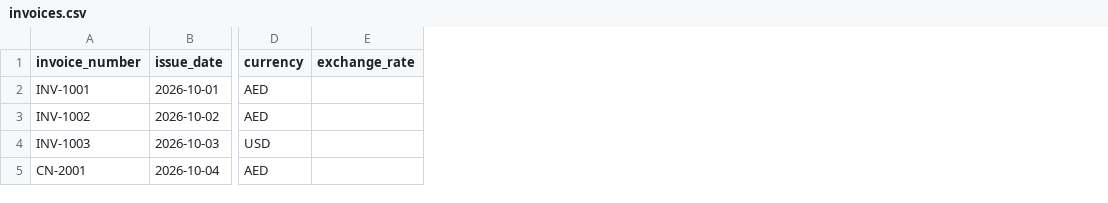
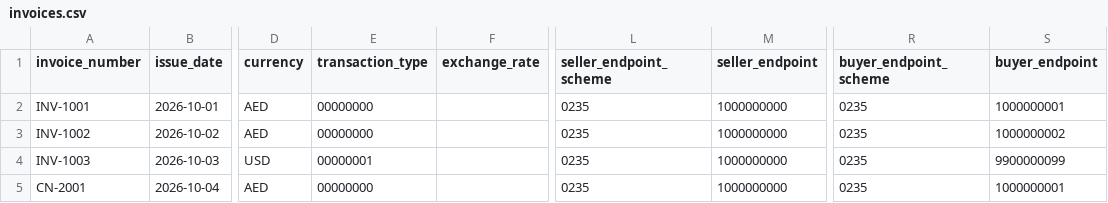
Before and after one commit to Mindcat-app/uae-einvoice-check, a CSV file: evals/uae-readiness-sample/resources/invoices.csv, drawn as a sheet; only a part is shown, gaps mark what is left out; the diff names each change by its address in the sheet, - before the commit and + after, or states it on an @@ line.

```diff
--- a/evals/uae-readiness-sample/resources/invoices.csv
+++ b/evals/uae-readiness-sample/resources/invoices.csv
+column E (transaction_type), rows 2-5: 00000000 | 00000000 | 00000001 | 00000000
+column L (seller_endpoint_scheme), rows 2-5: all 0235
+column M (seller_endpoint), rows 2-5: all 1000000000
+column R (buyer_endpoint_scheme), rows 2-5: all 0235
+column S (buyer_endpoint), rows 2-5: 1000000001 | 1000000002 | 9900000099 | 1000000001
```
Also changed, not shown: samples/uae-sample.csv, 2 other files.
